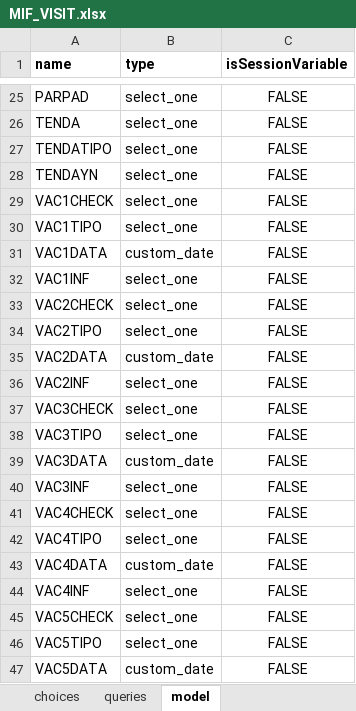
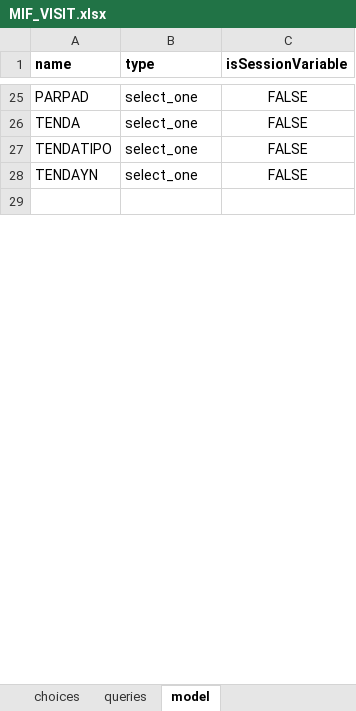
Before and after one commit to BandimHealthProject/EqM, an Excel workbook: app/config/tables/MIF_VISIT/forms/MIF_VISIT/MIF_VISIT.xlsx, sheet model, drawn as a sheet; only a part is shown, gaps mark what is left out; the shorter side is filled out with more unchanged rows; values as stored, in another font and other column widths than the file's, no borders; the diff covers the shown part only; the diff names each change by its address in the sheet, - before the commit and + after, or states it on an @@ line.

```diff
--- a/app/config/tables/MIF_VISIT/forms/MIF_VISIT/MIF_VISIT.xlsx (sheet model)
+++ b/app/config/tables/MIF_VISIT/forms/MIF_VISIT/MIF_VISIT.xlsx (sheet model)
-row 29: VAC1CHECK | select_one | FALSE
-row 30: VAC1TIPO | select_one | FALSE
-row 31: VAC1DATA | custom_date | FALSE
-row 32: VAC1INF | select_one | FALSE
-row 33: VAC2CHECK | select_one | FALSE
-row 34: VAC2TIPO | select_one | FALSE
-row 35: VAC2DATA | custom_date | FALSE
-row 36: VAC2INF | select_one | FALSE
-row 37: VAC3CHECK | select_one | FALSE
-row 38: VAC3TIPO | select_one | FALSE
-row 39: VAC3DATA | custom_date | FALSE
-row 40: VAC3INF | select_one | FALSE
-row 41: VAC4CHECK | select_one | FALSE
-row 42: VAC4TIPO | select_one | FALSE
-row 43: VAC4DATA | custom_date | FALSE
-row 44: VAC4INF | select_one | FALSE
-row 45: VAC5CHECK | select_one | FALSE
-row 46: VAC5TIPO | select_one | FALSE
-row 47: VAC5DATA | custom_date | FALSE
```
Also changed, not shown: 81 removed rows and 1 edited cell elsewhere in this sheet, sheet queries, app/config/tables/CRIANCA_VISIT/forms/CRIANCA_VISIT/CRIANCA_VISIT.xlsx, app/config/tables/GRAVIDA/forms/GRAVIDA/GRAVIDA.xlsx, 30 other files.
